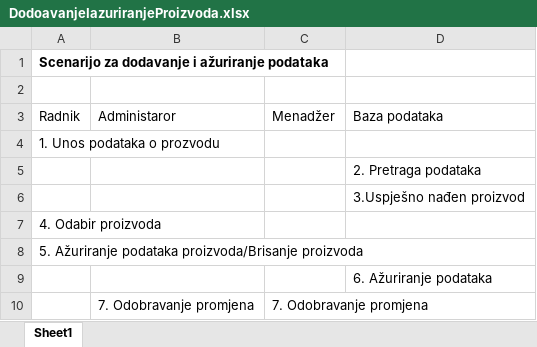
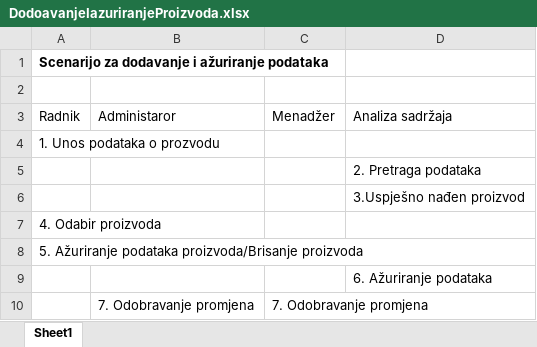
Before and after one commit to ooad-2017-2018/Grupa6-Pobjeda, an Excel workbook: UseCaseIScenarij/DodoavanjeIazuriranjeProizvoda.xlsx, sheet Sheet1, drawn as a sheet; values as stored, in another font and other column widths than the file's, no borders; the diff names each change by its address in the sheet, - before the commit and + after, or states it on an @@ line.

Commit message:
Preimenovano Baza podataka -> Analiza sadržaja

```diff
--- a/UseCaseIScenarij/DodoavanjeIazuriranjeProizvoda.xlsx (sheet Sheet1)
+++ b/UseCaseIScenarij/DodoavanjeIazuriranjeProizvoda.xlsx (sheet Sheet1)
-D3: Baza podataka
+D3: Analiza sadržaja
```
Also changed, not shown: UseCaseIScenarij/CaseOdobravanjeZahtjeva.xlsx, UseCaseIScenarij/PretragaPoArtiklu.xlsx, 15 other files.
